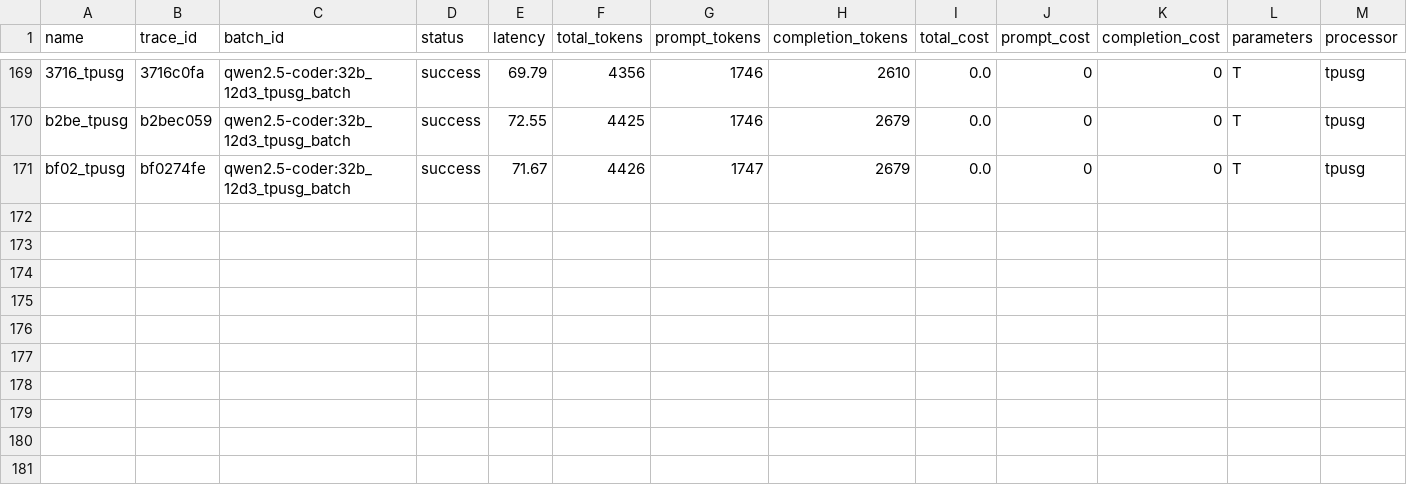
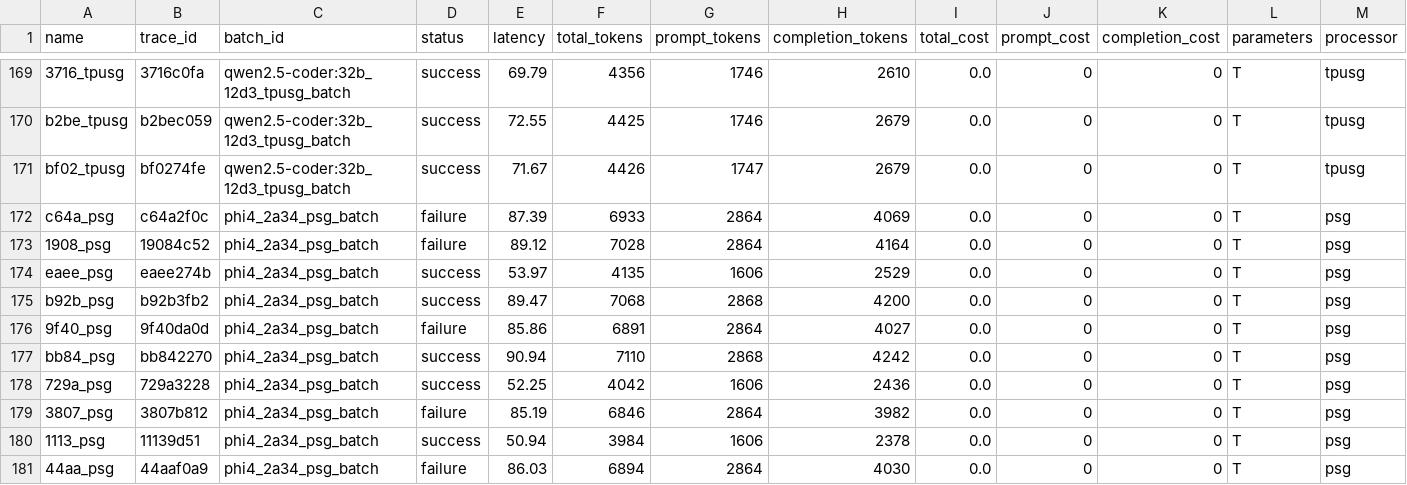
Before and after one commit to noahwo/benchmark-tinyml_llm-2026, a CSV file: ab2p-p_converted.csv, drawn as a sheet; only a part is shown, gaps mark what is left out; rows hold the shown columns only; the diff names each change by its address in the sheet, - before the commit and + after, or states it on an @@ line.

```diff
--- a/ab2p-p_converted.csv
+++ b/ab2p-p_converted.csv
+row 172: c64a_psg | c64a2f0c | phi4_2a34_psg_batch | failure | 87.39 | 6933 | 2864 | 4069 | 0.0 | 0 | 0 | T | psg
+row 173: 1908_psg | 19084c52 | phi4_2a34_psg_batch | failure | 89.12 | 7028 | 2864 | 4164 | 0.0 | 0 | 0 | T | psg
+row 174: eaee_psg | eaee274b | phi4_2a34_psg_batch | success | 53.97 | 4135 | 1606 | 2529 | 0.0 | 0 | 0 | T | psg
+row 175: b92b_psg | b92b3fb2 | phi4_2a34_psg_batch | success | 89.47 | 7068 | 2868 | 4200 | 0.0 | 0 | 0 | T | psg
+row 176: 9f40_psg | 9f40da0d | phi4_2a34_psg_batch | failure | 85.86 | 6891 | 2864 | 4027 | 0.0 | 0 | 0 | T | psg
+row 177: bb84_psg | bb842270 | phi4_2a34_psg_batch | success | 90.94 | 7110 | 2868 | 4242 | 0.0 | 0 | 0 | T | psg
+row 178: 729a_psg | 729a3228 | phi4_2a34_psg_batch | success | 52.25 | 4042 | 1606 | 2436 | 0.0 | 0 | 0 | T | psg
+row 179: 3807_psg | 3807b812 | phi4_2a34_psg_batch | failure | 85.19 | 6846 | 2864 | 3982 | 0.0 | 0 | 0 | T | psg
+row 180: 1113_psg | 11139d51 | phi4_2a34_psg_batch | success | 50.94 | 3984 | 1606 | 2378 | 0.0 | 0 | 0 | T | psg
+row 181: 44aa_psg | 44aaf0a9 | phi4_2a34_psg_batch | failure | 86.03 | 6894 | 2864 | 4030 | 0.0 | 0 | 0 | T | psg
```
Also changed, not shown: ab1p-p_converted.csv, codebertscore-similarity/analyser-results/similarity_results_psg.csv, 19 other files.
